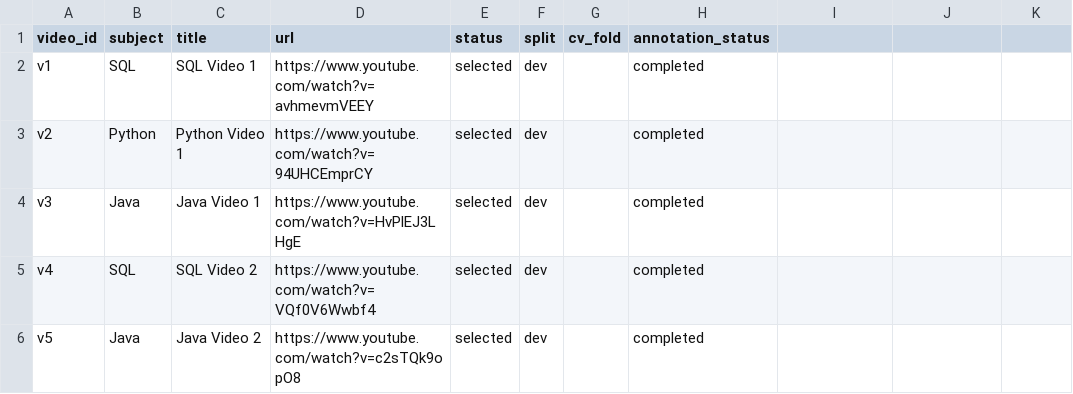
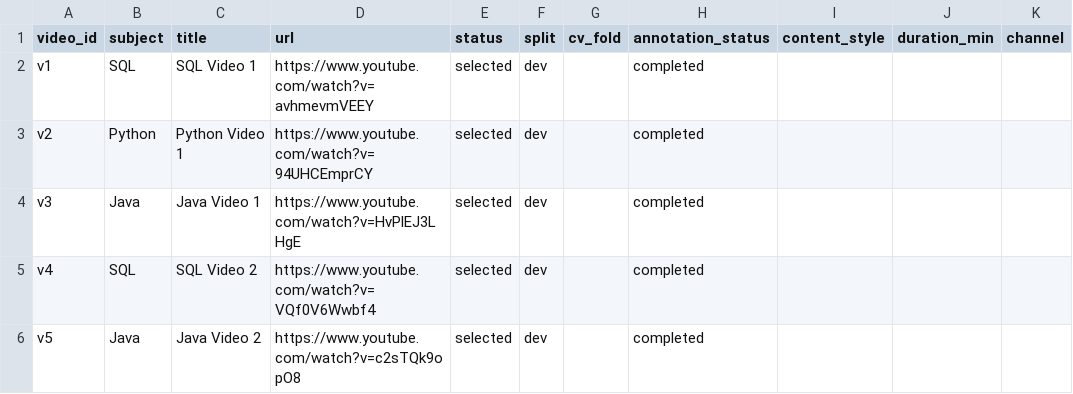
Before and after one commit to tanhung1004/VIDEO_LEARNING_RESEARCH, a CSV file: data/raw/videos.csv, drawn as a sheet; the diff names each change by its address in the sheet, - before the commit and + after, or states it on an @@ line.

Commit message:
P0: add video sampling metadata

```diff
--- a/data/raw/videos.csv
+++ b/data/raw/videos.csv
-I1: (empty)
+I1: content_style
-J1: (empty)
+J1: duration_min
-K1: (empty)
+K1: channel
```
